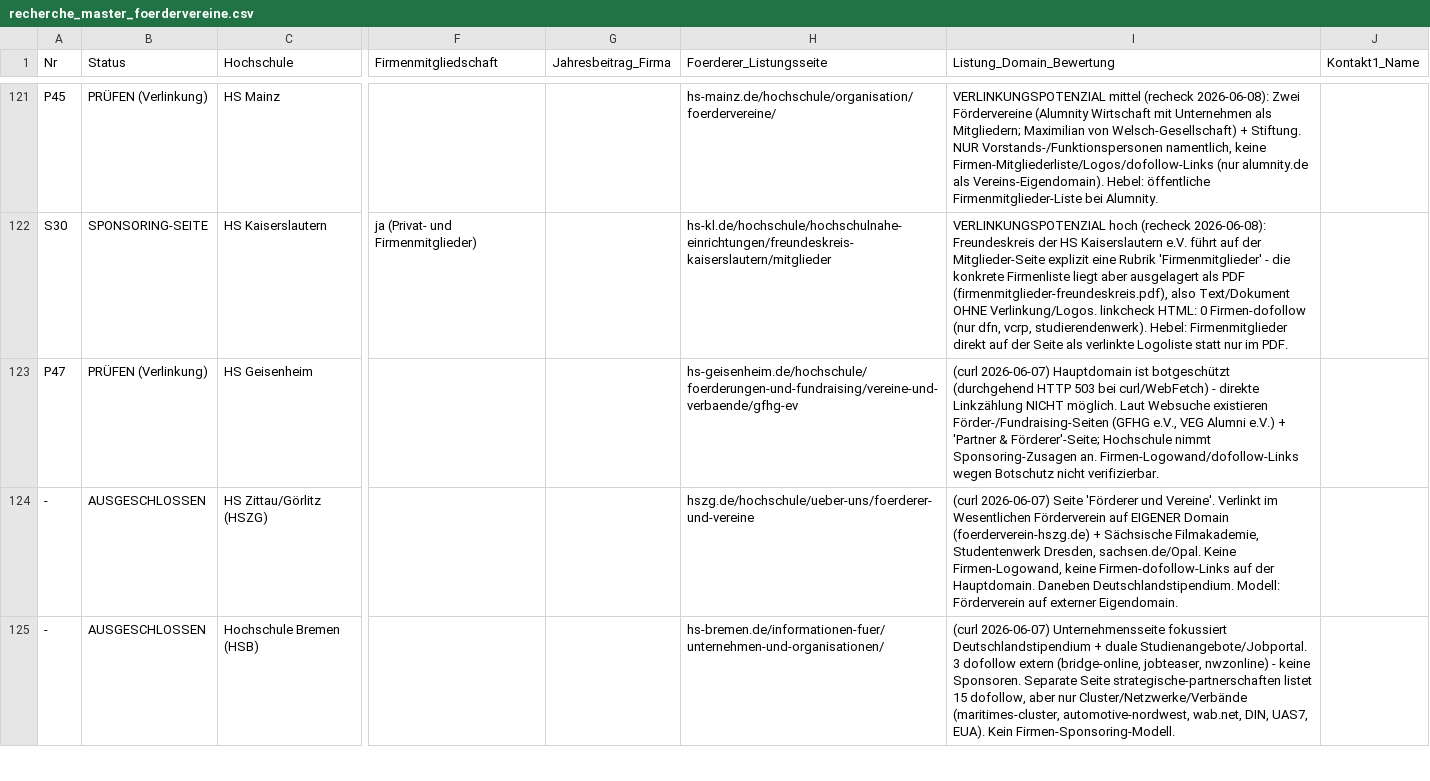
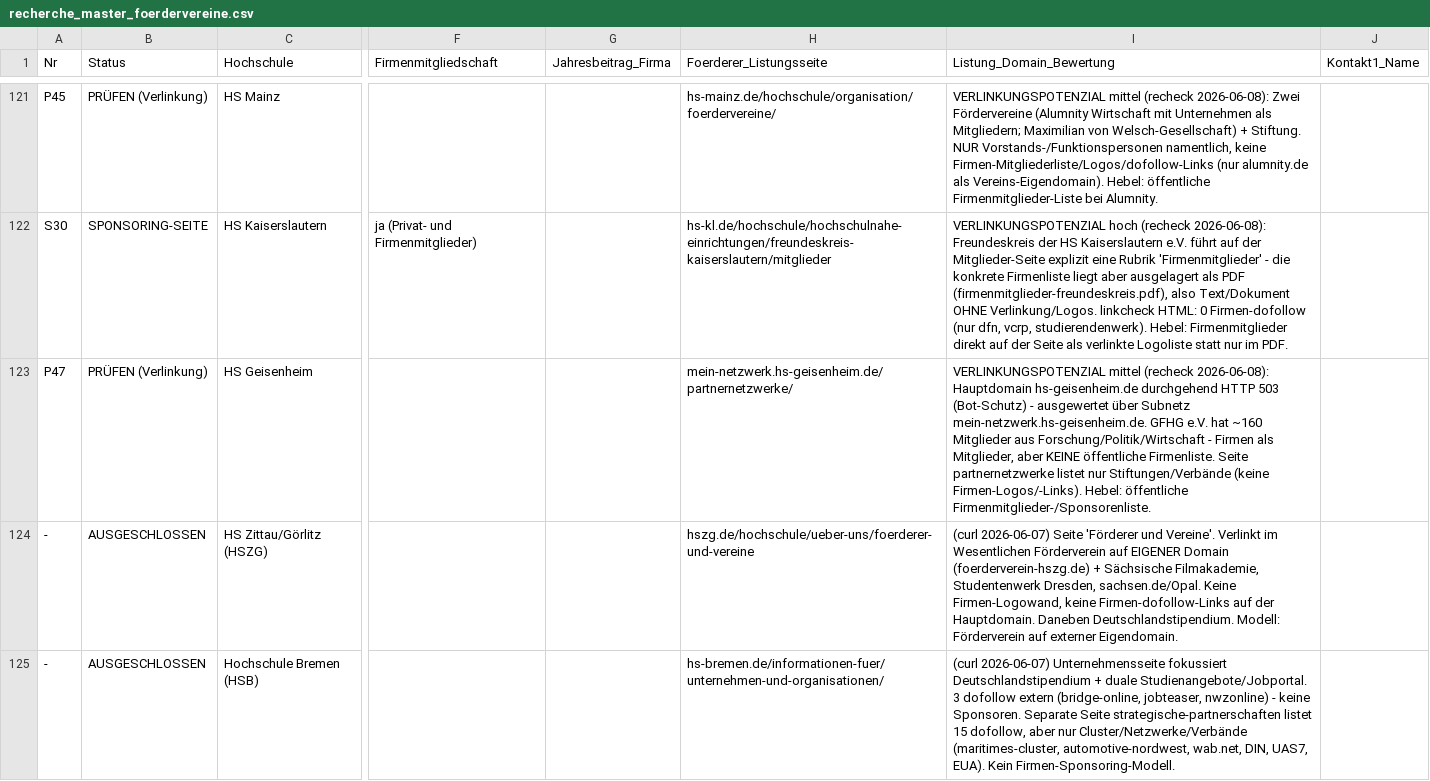
Before and after one commit to dariog-code/claude-recherche, a CSV file: recherche_master_foerdervereine.csv, drawn as a sheet; only a part is shown, gaps mark what is left out; the diff names each change by its address in the sheet, - before the commit and + after, or states it on an @@ line.

```diff
--- a/recherche_master_foerdervereine.csv
+++ b/recherche_master_foerdervereine.csv
-H123 (Foerderer_Listungsseite): hs-geisenheim.de/hochschule/foerderungen-und-fundraising/vereine-und-verbaende/gfhg-ev
+H123 (Foerderer_Listungsseite): mein-netzwerk.hs-geisenheim.de/partnernetzwerke/
-I123 (Listung_Domain_Bewertung): (curl 2026-06-07) Hauptdomain ist botgeschützt (durchgehend HTTP 503 bei curl/WebFetch) - direkte Linkzählung NICHT möglich. Laut Websuche existieren Förder-/Fundraising-Seiten (GFHG e.V., VEG Alumni e.V.) + 'Partner & Förderer'-Seite; Hochschule nimmt Sponsoring-Zusagen an. Firmen-Logowand/dofollow-Links wegen Botschutz nicht verifizierbar.
+I123 (Listung_Domain_Bewertung): VERLINKUNGSPOTENZIAL mittel (recheck 2026-06-08): Hauptdomain hs-geisenheim.de durchgehend HTTP 503 (Bot-Schutz) - ausgewertet über Subnetz mein-netzwerk.hs-geisenheim.de. GFHG e.V. hat ~160 Mitglieder aus Forschung/Politik/Wirtschaft - Firmen als Mitglieder, aber KEINE öffentliche Firmenliste. Seite partnernetzwerke listet nur Stiftungen/Verbände (keine Firmen-Logos/-Links). Hebel: öffentliche Firmenmitglieder-/Sponsorenliste.
```
